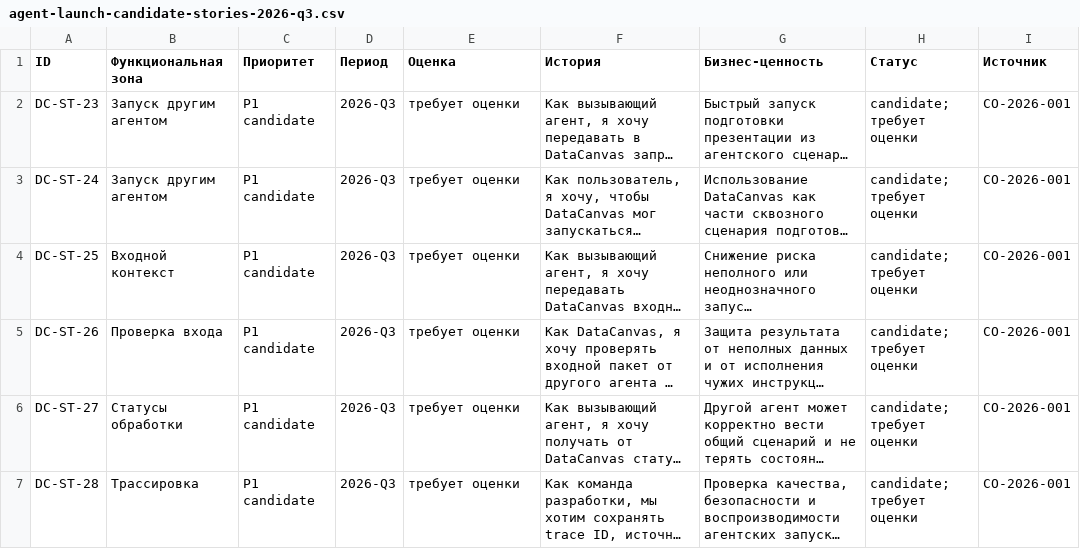
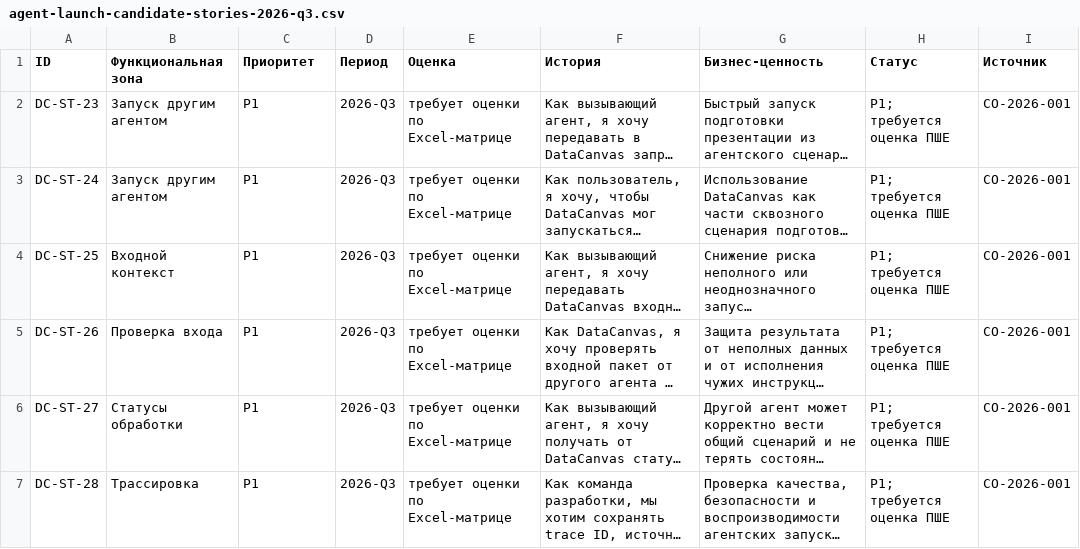
Before and after one commit to RussianLioN/datacanvas, a CSV file: docs/product/backlog/agent-launch-candidate-stories-2026-q3.csv, drawn as a sheet; long unchanged cells end in …; the diff names each change by its address in the sheet, - before the commit and + after, or states it on an @@ line.

```diff
--- a/docs/product/backlog/agent-launch-candidate-stories-2026-q3.csv
+++ b/docs/product/backlog/agent-launch-candidate-stories-2026-q3.csv
-C2:C7 (Приоритет): P1 candidate
+C2:C7 (Приоритет): P1
-E2:E7 (Оценка): требует оценки
+E2:E7 (Оценка): требует оценки по Excel-матрице
-H2:H7 (Статус): candidate; требует оценки
+H2:H7 (Статус): P1; требуется оценка ПШЕ
```
Also changed, not shown: 26 other files.
